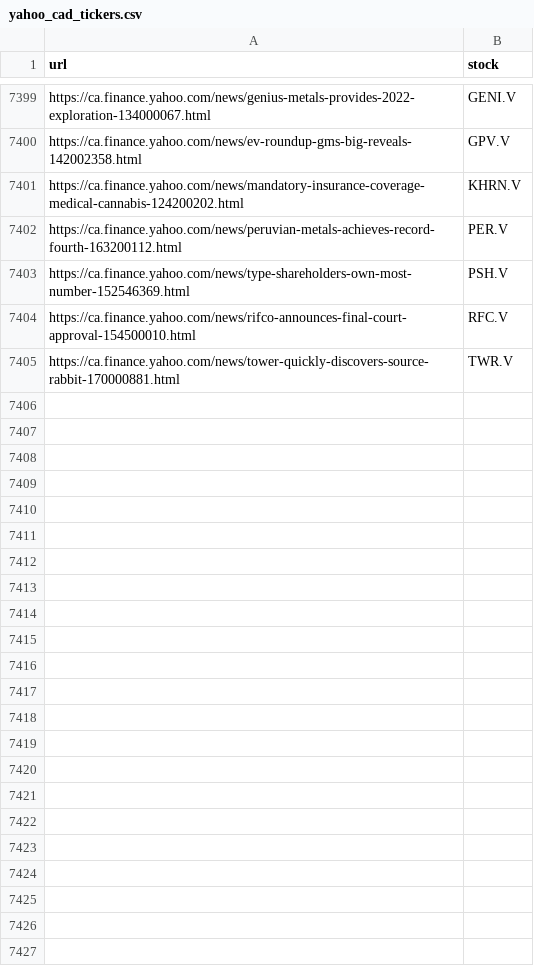
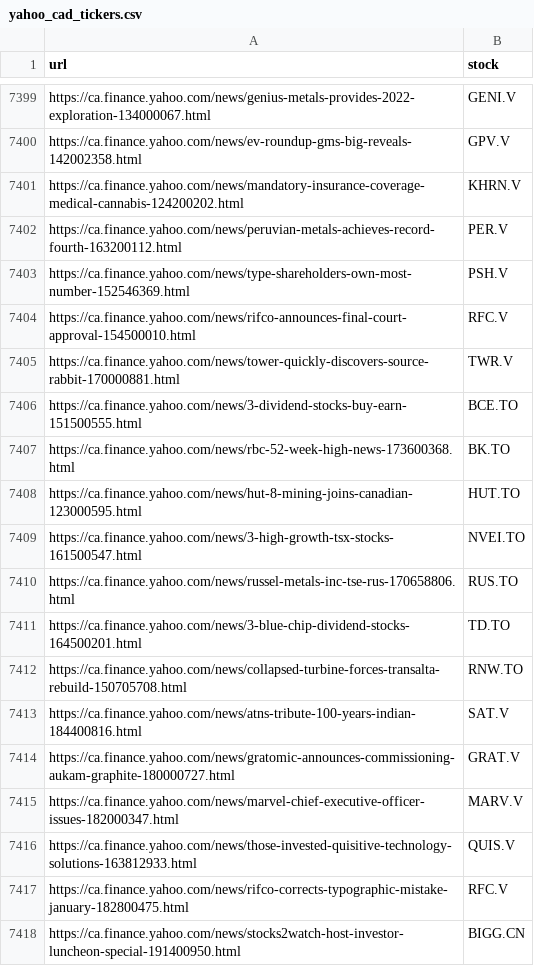
Before and after one commit to dli-invest/fin_news_nlp, a CSV file: data/yahoo_cad_tickers.csv, drawn as a sheet; only a part is shown, gaps mark what is left out; the diff names each change by its address in the sheet, - before the commit and + after, or states it on an @@ line.

```diff
--- a/data/yahoo_cad_tickers.csv
+++ b/data/yahoo_cad_tickers.csv
+row 7406: https://ca.finance.yahoo.com/news/3-dividend-stocks-buy-earn-151500555.html | BCE.TO
+row 7407: https://ca.finance.yahoo.com/news/rbc-52-week-high-news-173600368.html | BK.TO
+row 7408: https://ca.finance.yahoo.com/news/hut-8-mining-joins-canadian-123000595.html | HUT.TO
+row 7409: https://ca.finance.yahoo.com/news/3-high-growth-tsx-stocks-161500547.html | NVEI.TO
+row 7410: https://ca.finance.yahoo.com/news/russel-metals-inc-tse-rus-170658806.html | RUS.TO
+row 7411: https://ca.finance.yahoo.com/news/3-blue-chip-dividend-stocks-164500201.html | TD.TO
+row 7412: https://ca.finance.yahoo.com/news/collapsed-turbine-forces-transalta-rebuild-150705708.html | RNW.TO
+row 7413: https://ca.finance.yahoo.com/news/atns-tribute-100-years-indian-184400816.html | SAT.V
+row 7414: https://ca.finance.yahoo.com/news/gratomic-announces-commissioning-aukam-graphite-180000727.html | GRAT.V
+row 7415: https://ca.finance.yahoo.com/news/marvel-chief-executive-officer-issues-182000347.html | MARV.V
+row 7416: https://ca.finance.yahoo.com/news/those-invested-quisitive-technology-solutions-163812933.html | QUIS.V
+row 7417: https://ca.finance.yahoo.com/news/rifco-corrects-typographic-mistake-january-182800475.html | RFC.V
+row 7418: https://ca.finance.yahoo.com/news/stocks2watch-host-investor-luncheon-special-191400950.html | BIGG.CN
```
